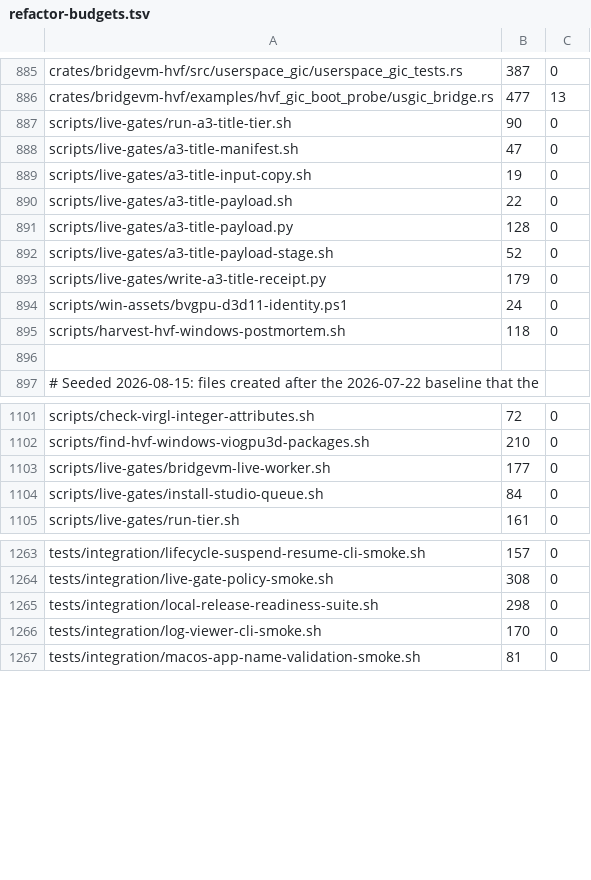
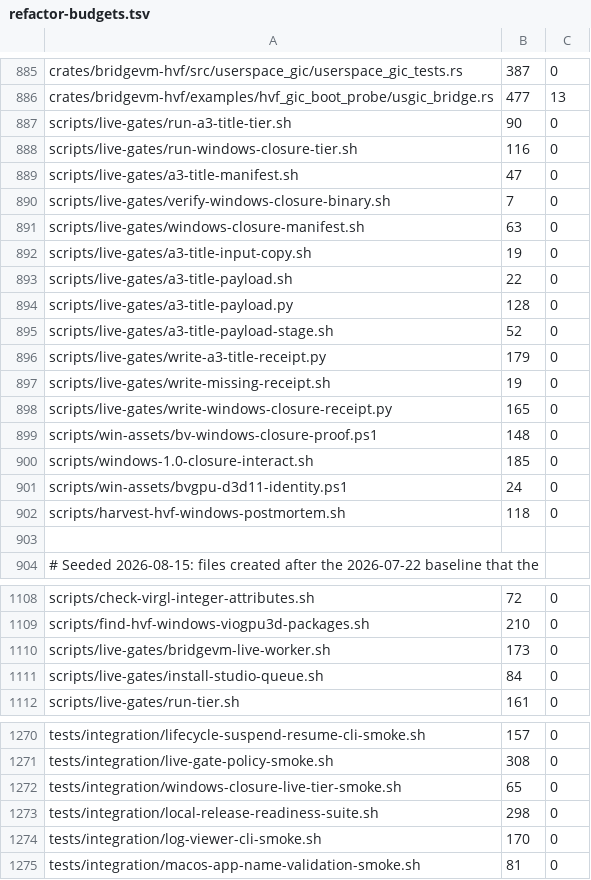
Before and after one commit to Ketchio-dev/bridgevm, a TSV file: scripts/refactor-budgets.tsv, drawn as a sheet; only a part is shown, gaps mark what is left out.

Commit message:
windows: seal the 1.0 closure live tier

```diff
--- a/scripts/refactor-budgets.tsv
+++ b/scripts/refactor-budgets.tsv
@@ -887,3 +887,6 @@ crates/bridgevm-hvf/examples/hvf_gic_boot_probe/usgic_bridge.rs	477	13
 scripts/live-gates/run-a3-title-tier.sh	90	0
+scripts/live-gates/run-windows-closure-tier.sh	116	0
 scripts/live-gates/a3-title-manifest.sh	47	0
+scripts/live-gates/verify-windows-closure-binary.sh	7	0
+scripts/live-gates/windows-closure-manifest.sh	63	0
 scripts/live-gates/a3-title-input-copy.sh	19	0
@@ -893,2 +896,6 @@ scripts/live-gates/a3-title-payload-stage.sh	52	0
 scripts/live-gates/write-a3-title-receipt.py	179	0
+scripts/live-gates/write-missing-receipt.sh	19	0
+scripts/live-gates/write-windows-closure-receipt.py	165	0
+scripts/win-assets/bv-windows-closure-proof.ps1	148	0
+scripts/windows-1.0-closure-interact.sh	185	0
 scripts/win-assets/bvgpu-d3d11-identity.ps1	24	0
@@ -1102,3 +1109,3 @@ scripts/check-virgl-integer-attributes.sh	72	0
 scripts/find-hvf-windows-viogpu3d-packages.sh	210	0
-scripts/live-gates/bridgevm-live-worker.sh	177	0
+scripts/live-gates/bridgevm-live-worker.sh	173	0
 scripts/live-gates/install-studio-queue.sh	84	0
@@ -1264,2 +1271,3 @@ tests/integration/lifecycle-suspend-resume-cli-smoke.sh	157	0
 tests/integration/live-gate-policy-smoke.sh	308	0
+tests/integration/windows-closure-live-tier-smoke.sh	65	0
 tests/integration/local-release-readiness-suite.sh	298	0
```
Also changed, not shown: 13 other files.
